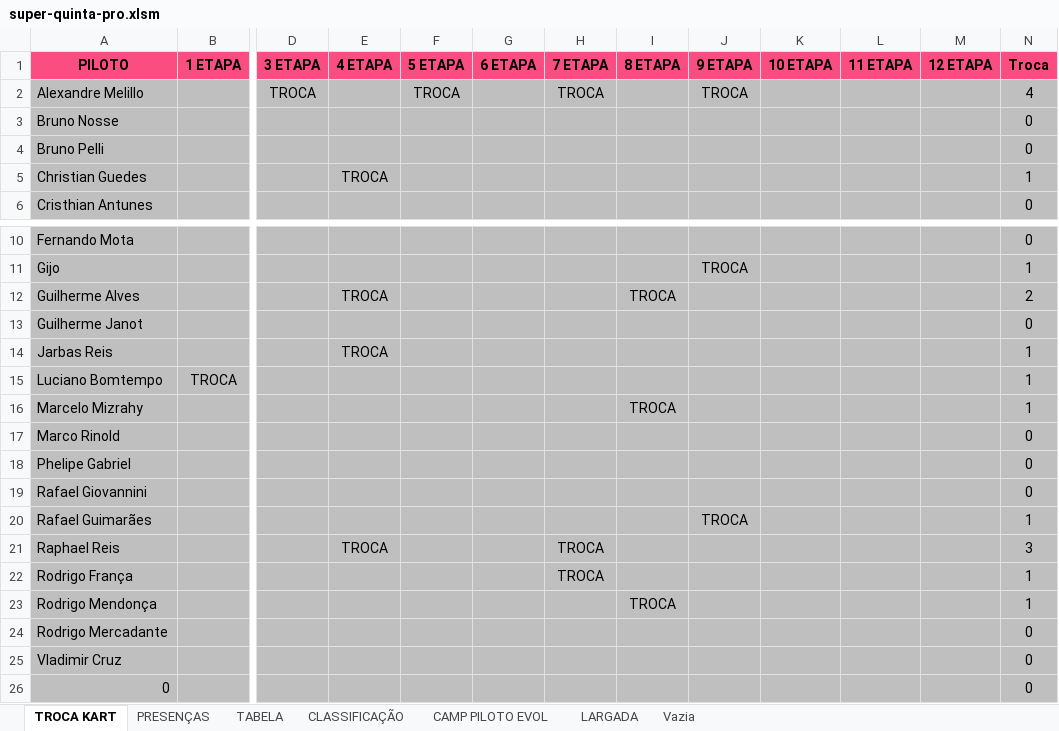
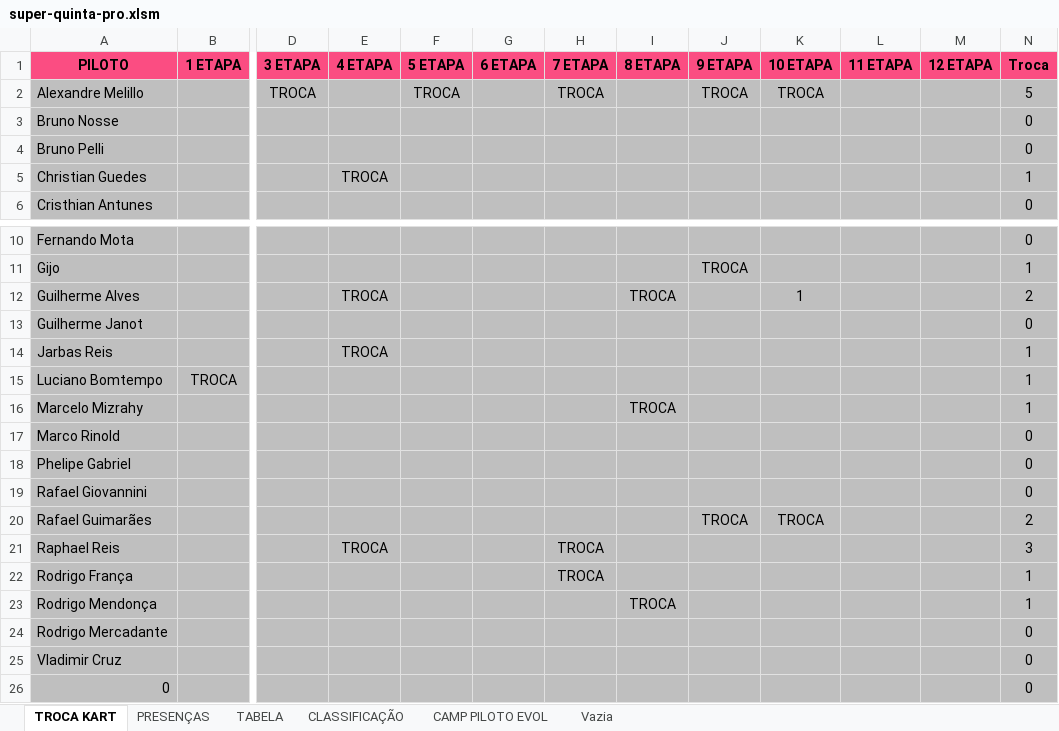
Before and after one commit to defariaaparecido/campeonatos-kart, an Excel workbook: super-quinta-pro.xlsm, sheet TROCA KART, drawn as a sheet; only a part is shown, gaps mark what is left out; values as stored, in another font and other column widths than the file's, no borders; conditional formats not drawn; the diff names each change by its address in the sheet, - before the commit and + after, or states it on an @@ line.

```diff
--- a/super-quinta-pro.xlsm (sheet TROCA KART)
+++ b/super-quinta-pro.xlsm (sheet TROCA KART)
-sheet tab: LARGADA
-K2 (10 ETAPA): (empty)
+K2 (10 ETAPA): TROCA
-N2 (Troca): 4
+N2 (Troca): 5
-K12 (10 ETAPA): (empty)
+K12 (10 ETAPA): 1
-K20 (10 ETAPA): (empty)
+K20 (10 ETAPA): TROCA
-N20 (Troca): 1
+N20 (Troca): 2
```
Also changed, not shown: sheet CLASSIFICAÇÃO, sheet CAMP PILOTO EVOL, sheet TABELA, sheet PRESENÇAS, charts or pictures.
